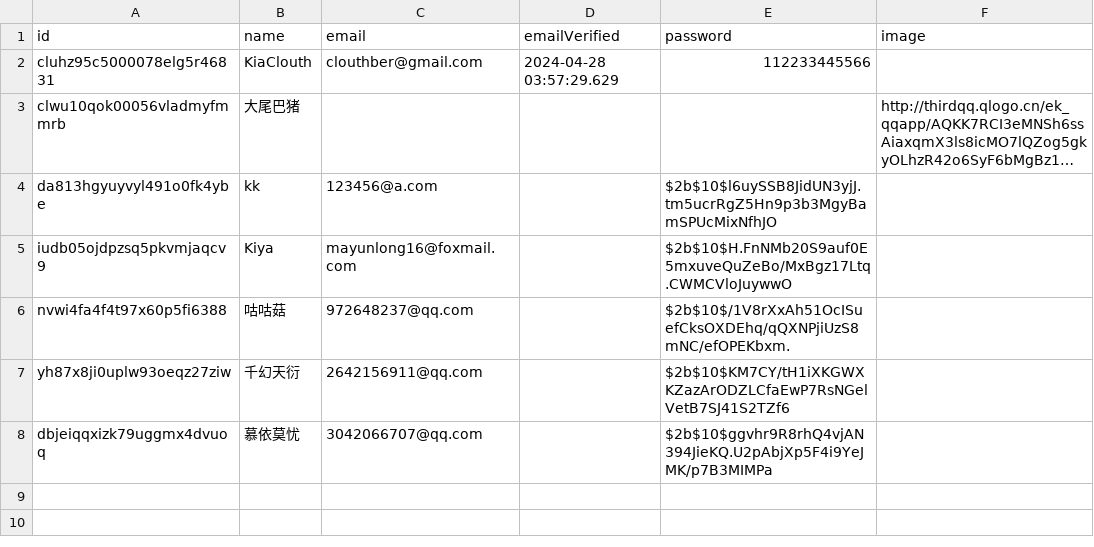
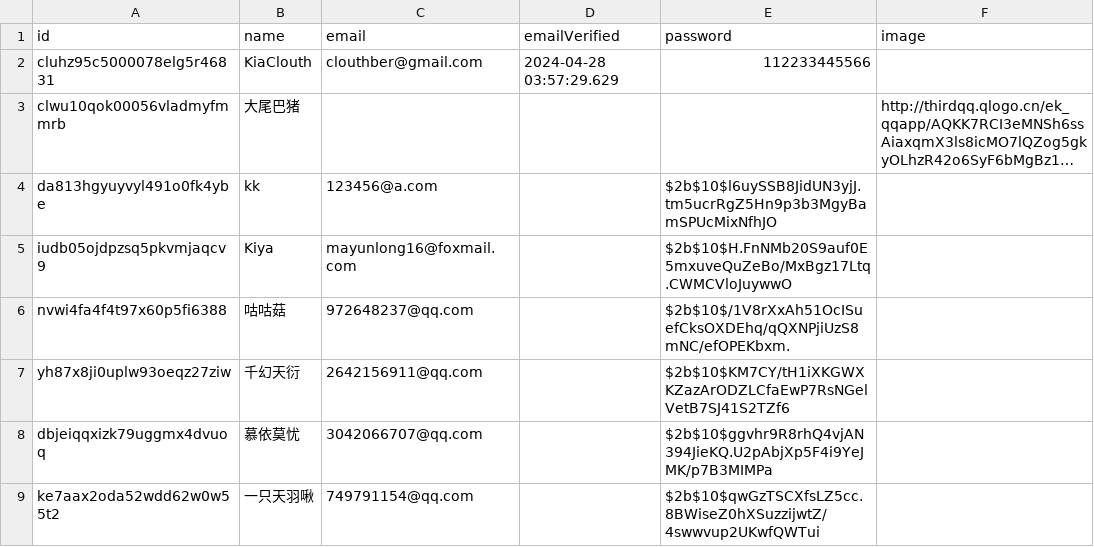
Before and after one commit to ToramCalculator-Team/ToramCalculator, a CSV file: db/backups/user.csv, drawn as a sheet; long unchanged cells end in …; the diff names each change by its address in the sheet, - before the commit and + after, or states it on an @@ line.

```diff
--- a/db/backups/user.csv
+++ b/db/backups/user.csv
+row 9: ke7aax2oda52wdd62w0w55t2 | 一只天羽啾 | 749791154@qq.com |  | $2b$10$qwGzTSCXfsLZ5cc.8BWiseZ0hXSuzzijwtZ/4swwvup2UKwfQWTui
```
Also changed, not shown: db/backups/account.csv, db/backups/drop_item.csv, 3 other files.
